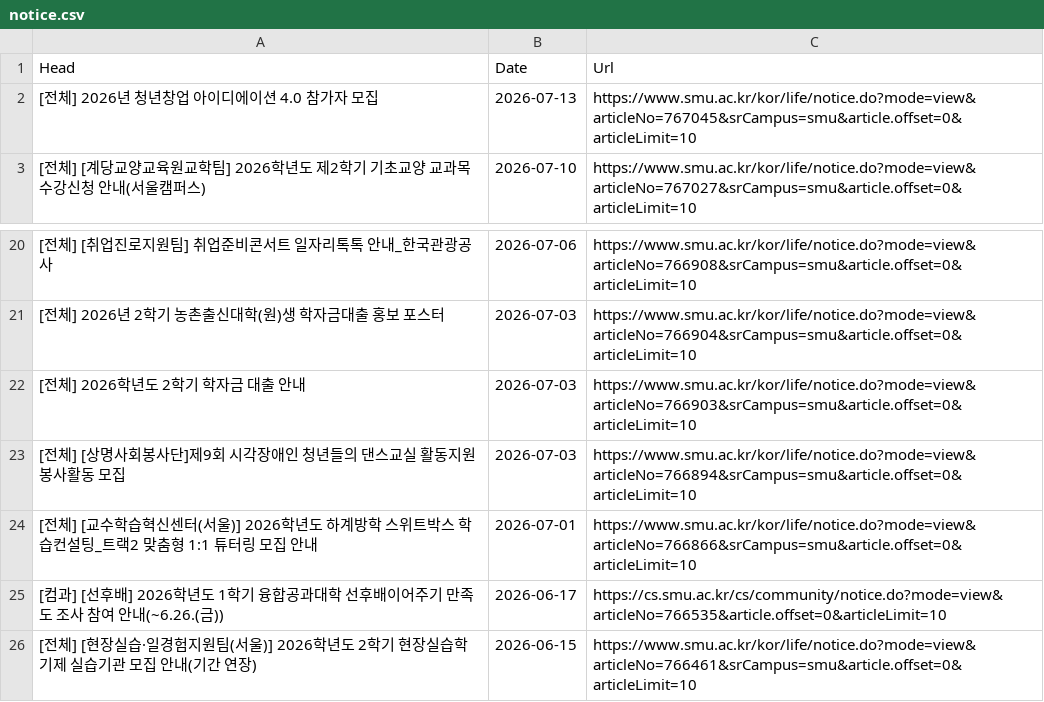
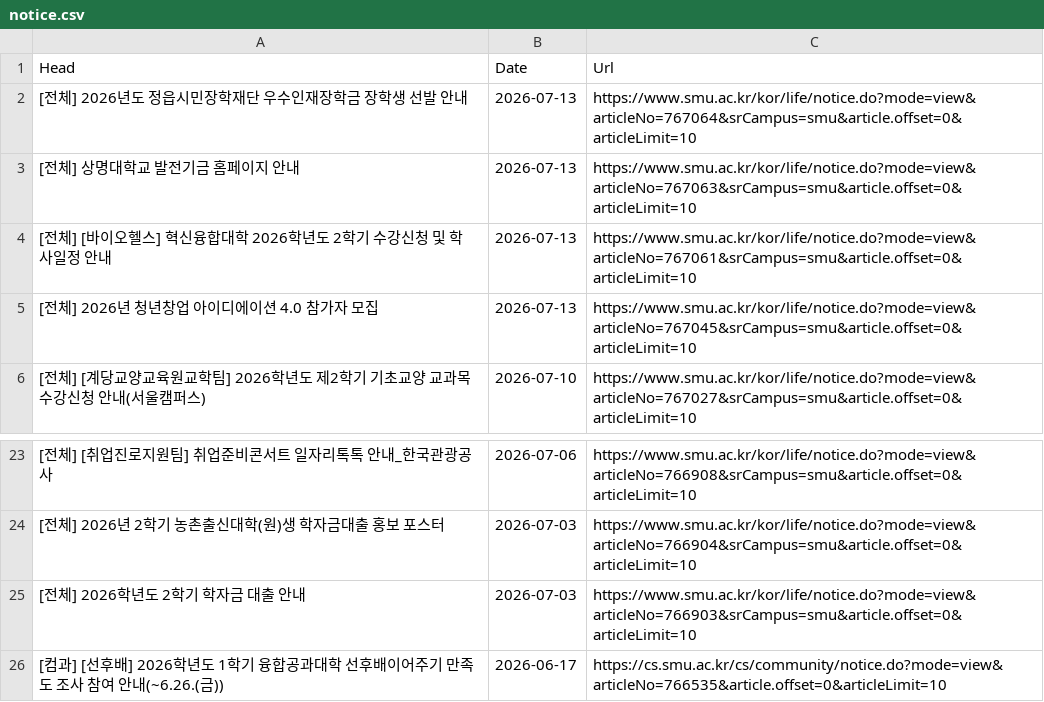
Before and after one commit to sondg921/SMU_Notice, a CSV file: notice.csv, drawn as a sheet; only a part is shown, gaps mark what is left out; the shorter side is filled out with more unchanged rows.

```diff
--- a/notice.csv
+++ b/notice.csv
@@ -1,2 +1,5 @@
 Head,Date,Url
+[전체] 2026년도 정읍시민장학재단 우수인재장학금 장학생 선발 안내,2026-07-13,https://www.smu.ac.kr/kor/life/notice.do?mode=view&articleNo=767064&srCampus=smu&article.offset=0&articleLimit=10
+[전체] 상명대학교 발전기금 홈페이지 안내,2026-07-13,https://www.smu.ac.kr/kor/life/notice.do?mode=view&articleNo=767063&srCampus=smu&article.offset=0&articleLimit=10
+[전체] [바이오헬스] 혁신융합대학 2026학년도 2학기 수강신청 및 학사일정 안내,2026-07-13,https://www.smu.ac.kr/kor/life/notice.do?mode=view&articleNo=767061&srCampus=smu&article.offset=0&articleLimit=10
 [전체] 2026년 청년창업 아이디에이션 4.0 참가자 모집,2026-07-13,https://www.smu.ac.kr/kor/life/notice.do?mode=view&articleNo=767045&srCampus=smu&article.offset=0&articleLimit=10
@@ -22,4 +25,2 @@
 [전체] 2026학년도 2학기 학자금 대출 안내,2026-07-03,https://www.smu.ac.kr/kor/life/notice.do?mode=view&articleNo=766903&srCampus=smu&article.offset=0&articleLimit=10
-[전체] [상명사회봉사단]제9회 시각장애인 청년들의 댄스교실 활동지원 봉사활동 모집,2026-07-03,https://www.smu.ac.kr/kor/life/notice.do?mode=view&articleNo=766894&srCampus=smu&article.offset=0&articleLimit=10
-[전체] [교수학습혁신센터(서울)] 2026학년도 하계방학 스위트박스 학습컨설팅_트랙2 맞춤형 1:1 튜터링 모집 안내,2026-07-01,https://www.smu.ac.kr/kor/life/notice.do?mode=view&articleNo=766866&srCampus=smu&article.offset=0&articleLimit=10
 [컴과] [선후배] 2026학년도 1학기 융합공과대학 선후배이어주기 만족도 조사 참여 안내(~6.26.(금)),2026-06-17,https://cs.smu.ac.kr/cs/community/notice.do?mode=view&articleNo=766535&article.offset=0&articleLimit=10
```
Also changed, not shown: 1 other file.
